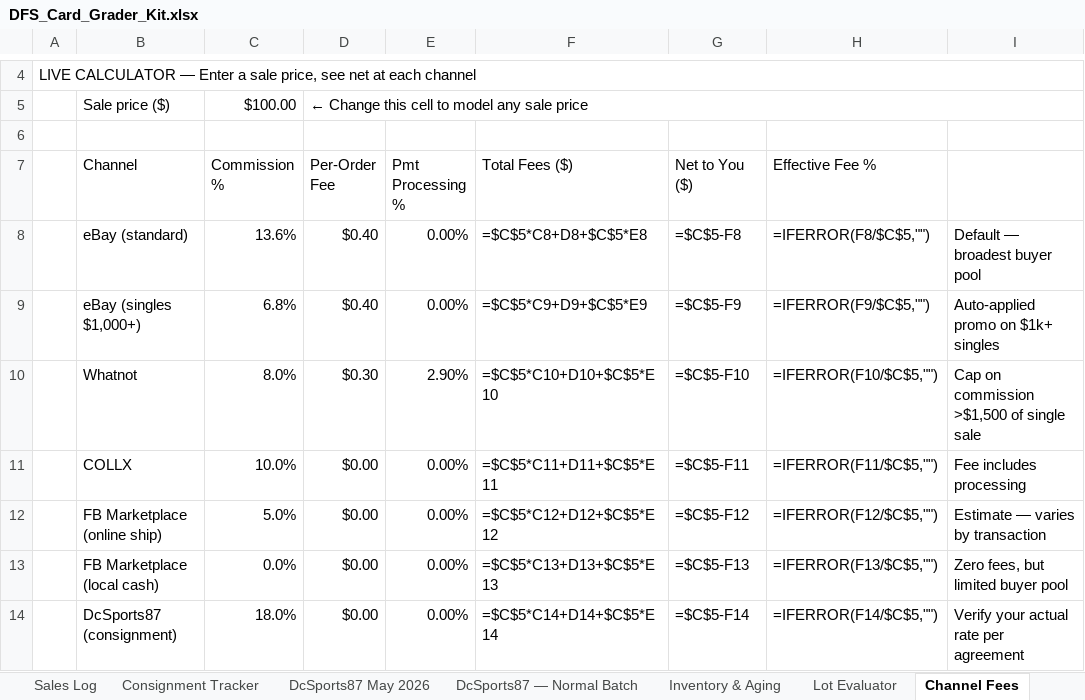
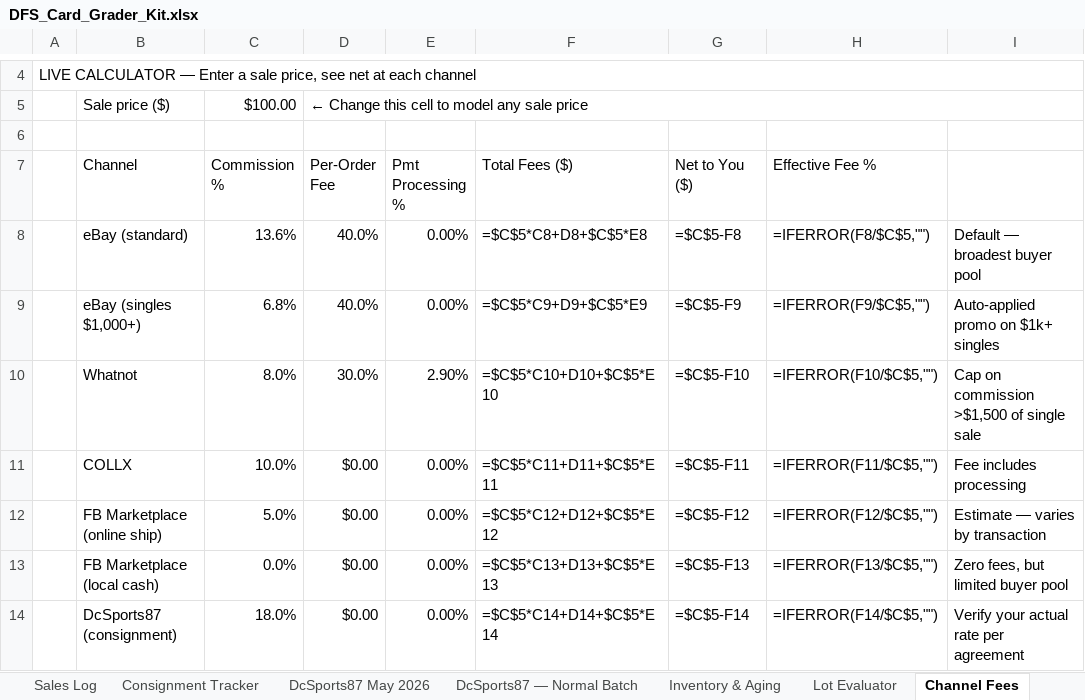
Before and after one commit to DuaneFurlongCards25/dfs-card-grader, an Excel workbook: DFS_Card_Grader_Kit.xlsx, sheet Channel Fees, drawn as a sheet; only a part is shown, gaps mark what is left out; values as stored, in another font and other column widths than the file's, no cell formats; formulas without a stored value are shown as written; conditional formats not drawn; the diff names each change by its address in the sheet, - before the commit and + after, or states it on an @@ line.

```diff
--- a/DFS_Card_Grader_Kit.xlsx (sheet Channel Fees)
+++ b/DFS_Card_Grader_Kit.xlsx (sheet Channel Fees)
-D8:D9 (Per-Order Fee): $0.40
+D8:D9 (Per-Order Fee): 40.0%
-D10 (Per-Order Fee): $0.30
+D10 (Per-Order Fee): 30.0%
```
Also changed, not shown: sheet Sales Log, sheet Consignment Tracker, sheet Inventory & Aging, sheet Target Card List, sheet Path to $40k, sheet Capital Velocity, 4 more sheets, cell formats.
